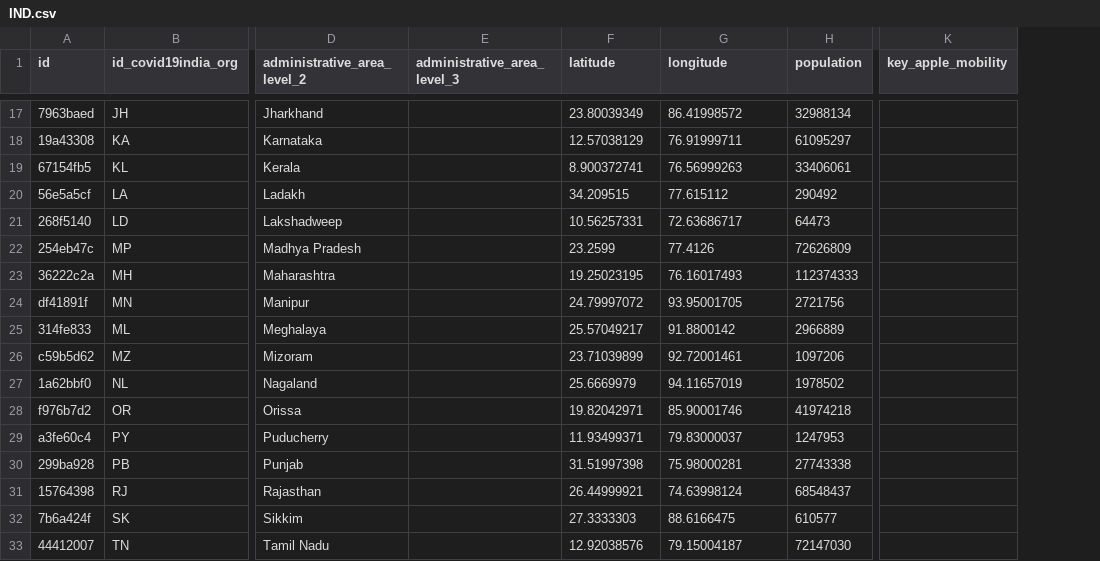
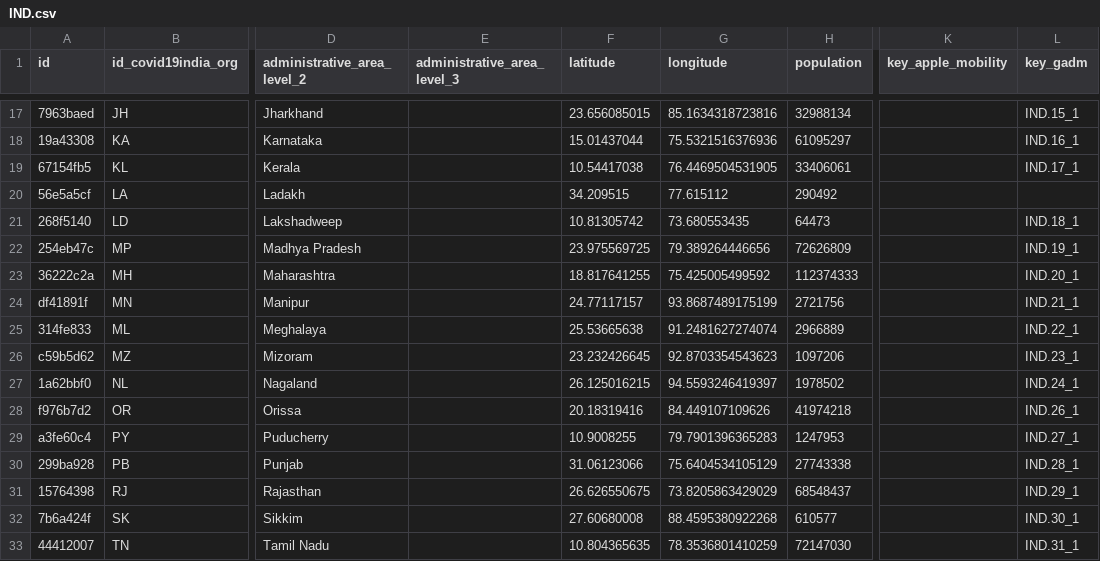
Before and after one commit to covid19datahub/COVID19, a CSV file: inst/extdata/db/IND.csv, drawn as a sheet; only a part is shown, gaps mark what is left out; the diff covers the shown part only; the diff names each change by its address in the sheet, - before the commit and + after, or states it on an @@ line.

```diff
--- a/inst/extdata/db/IND.csv
+++ b/inst/extdata/db/IND.csv
+column L (key_gadm), rows 17-33: IND.15_1 | IND.16_1 | IND.17_1 |  | IND.18_1 | IND.19_1 | IND.20_1 | IND.21_1 | IND.22_1 | IND.23_1 | IND.24_1 | IND.26_1 | IND.27_1 | IND.28_1 | IND.29_1 | IND.30_1 | IND.31_1
-F17 (latitude): 23.80039349
+F17 (latitude): 23.656085015
-G17 (longitude): 86.41998572
+G17 (longitude): 85.1634318723816
-F18 (latitude): 12.57038129
+F18 (latitude): 15.01437044
-G18 (longitude): 76.91999711
+G18 (longitude): 75.5321516376936
-F19 (latitude): 8.900372741
+F19 (latitude): 10.54417038
-G19 (longitude): 76.56999263
+G19 (longitude): 76.4469504531905
-F21 (latitude): 10.56257331
+F21 (latitude): 10.81305742
-G21 (longitude): 72.63686717
+G21 (longitude): 73.680553435
-F22 (latitude): 23.2599
+F22 (latitude): 23.975569725
-G22 (longitude): 77.4126
+G22 (longitude): 79.389264446656
-F23 (latitude): 19.25023195
+F23 (latitude): 18.817641255
-G23 (longitude): 76.16017493
+G23 (longitude): 75.425005499592
-F24 (latitude): 24.79997072
+F24 (latitude): 24.77117157
-G24 (longitude): 93.95001705
+G24 (longitude): 93.8687489175199
-F25 (latitude): 25.57049217
+F25 (latitude): 25.53665638
-G25 (longitude): 91.8800142
+G25 (longitude): 91.2481627274074
-F26 (latitude): 23.71039899
+F26 (latitude): 23.232426645
-G26 (longitude): 92.72001461
+G26 (longitude): 92.8703354543623
-F27 (latitude): 25.6669979
+F27 (latitude): 26.125016215
-G27 (longitude): 94.11657019
+G27 (longitude): 94.5593246419397
-F28 (latitude): 19.82042971
+F28 (latitude): 20.18319416
-G28 (longitude): 85.90001746
+G28 (longitude): 84.449107109626
-F29 (latitude): 11.93499371
+F29 (latitude): 10.9008255
-G29 (longitude): 79.83000037
+G29 (longitude): 79.7901396365283
-F30 (latitude): 31.51997398
+F30 (latitude): 31.06123066
-G30 (longitude): 75.98000281
+G30 (longitude): 75.6404534105129
-F31 (latitude): 26.44999921
+F31 (latitude): 26.626550675
-G31 (longitude): 74.63998124
+G31 (longitude): 73.8205863429029
-F32 (latitude): 27.3333303
+F32 (latitude): 27.60680008
-G32 (longitude): 88.6166475
+G32 (longitude): 88.4595380922268
-F33 (latitude): 12.92038576
+F33 (latitude): 10.804365635
-G33 (longitude): 79.15004187
+G33 (longitude): 78.3536801410259
```
Also changed, not shown: 40 edited cells elsewhere in this file.
